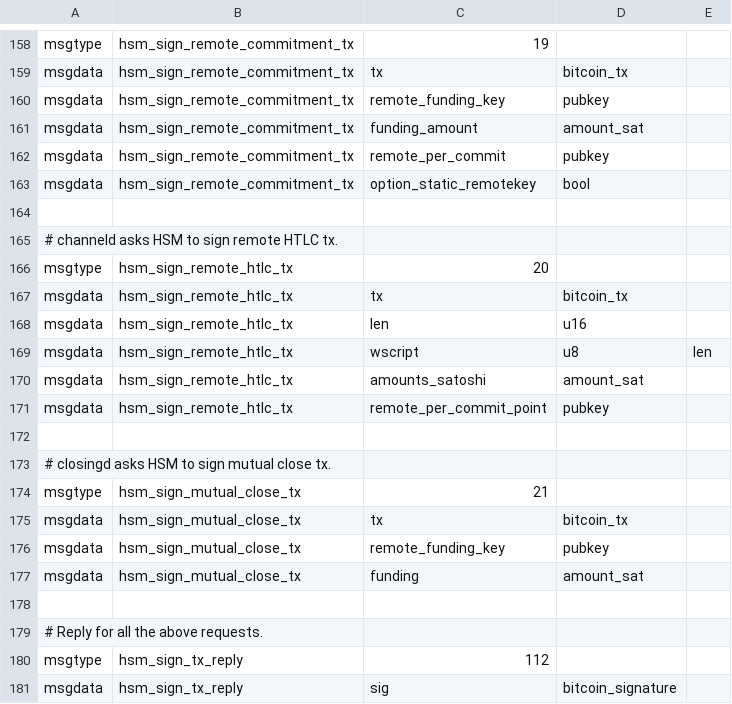
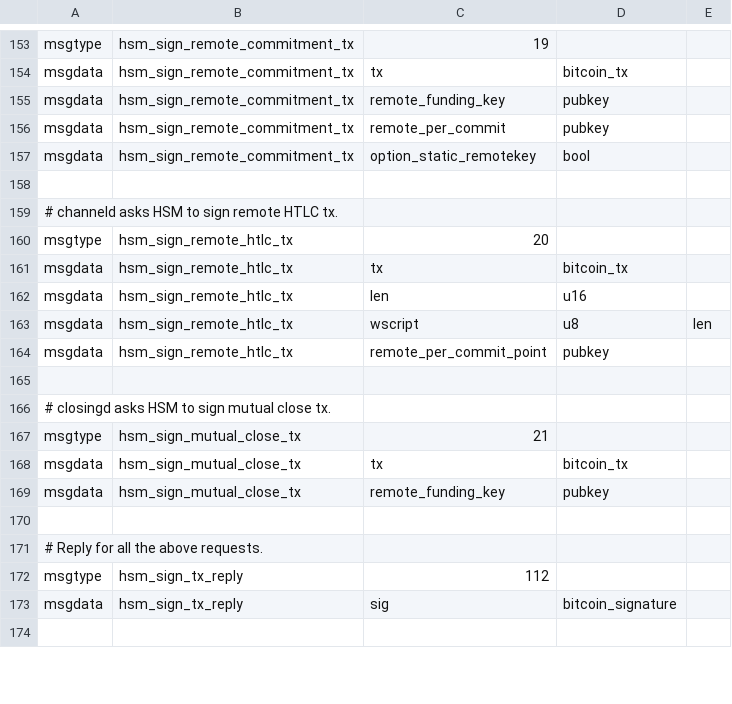
Before and after one commit to ElementsProject/lightning, a CSV file: hsmd/hsm_wire.csv, drawn as a sheet; only a part is shown, gaps mark what is left out; the shorter side is filled out with more unchanged rows; the diff covers the shown part only; the diff names each change by its address in the sheet, - before the commit and + after, or states it on an @@ line.

Commit message:
psbt: remove input_amounts from bitcoin tx
Instead we will stash them into the PSBT as a utxo/witness record (which
includes the amount)

```diff
--- a/hsmd/hsm_wire.csv
+++ b/hsmd/hsm_wire.csv
-row 161: msgdata | hsm_sign_remote_commitment_tx | funding_amount | amount_sat
-row 170: msgdata | hsm_sign_remote_htlc_tx | amounts_satoshi | amount_sat
-row 177: msgdata | hsm_sign_mutual_close_tx | funding | amount_sat
```
Also changed, not shown: 5 removed rows elsewhere in this file, 21 other files.
